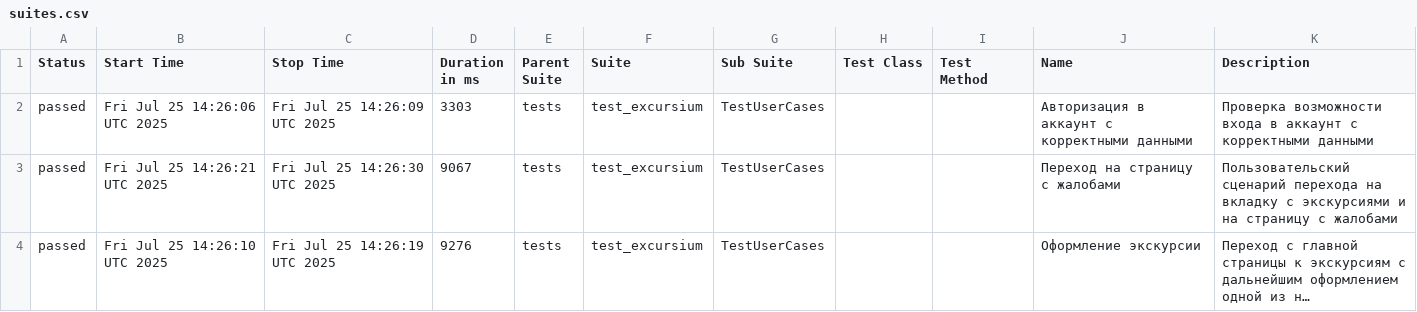
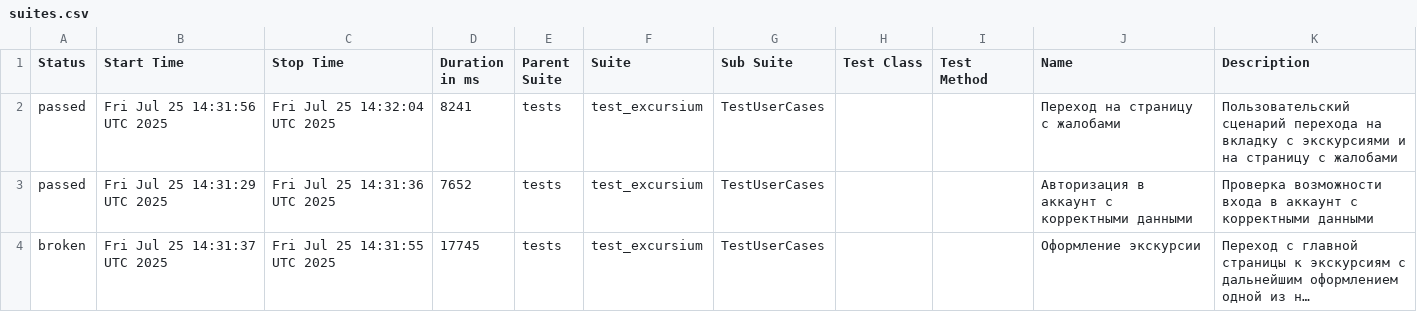
Before and after one commit to AlbertMaratovich/Excursium_project, a CSV file: data/suites.csv, drawn as a sheet; long unchanged cells end in …; removed rows and columns are numbered as before the commit, all else as after; the diff names each change by its address in the sheet, - before the commit and + after, or states it on an @@ line.

Commit message:
Deploying to gh-pages from @ AlbertMaratovich/Excursium_project@ae188157ebad74e37a9ecd29b893667876b2667c 🚀

```diff
--- a/data/suites.csv
+++ b/data/suites.csv
-row 2: passed | Fri Jul 25 14:26:06 UTC 2025 | Fri Jul 25 14:26:09 UTC 2025 | 3303 | tests | test_excursium | TestUserCases |  |  | Авторизация в аккаунт с корректными данными | Проверка возможности входа в аккаунт с корректными данными
-B2 (Start Time): Fri Jul 25 14:26:21 UTC 2025
+B2 (Start Time): Fri Jul 25 14:31:56 UTC 2025
-C2 (Stop Time): Fri Jul 25 14:26:30 UTC 2025
+C2 (Stop Time): Fri Jul 25 14:32:04 UTC 2025
-D2 (Duration in ms): 9067
+D2 (Duration in ms): 8241
+row 3: passed | Fri Jul 25 14:31:29 UTC 2025 | Fri Jul 25 14:31:36 UTC 2025 | 7652 | tests | test_excursium | TestUserCases |  |  | Авторизация в аккаунт с корректными данными | Проверка возможности входа в аккаунт с корректными данными
-A4 (Status): passed
+A4 (Status): broken
-B4 (Start Time): Fri Jul 25 14:26:10 UTC 2025
+B4 (Start Time): Fri Jul 25 14:31:37 UTC 2025
-C4 (Stop Time): Fri Jul 25 14:26:19 UTC 2025
+C4 (Stop Time): Fri Jul 25 14:31:55 UTC 2025
-D4 (Duration in ms): 9276
+D4 (Duration in ms): 17745
```
Also changed, not shown: 30 other files.
